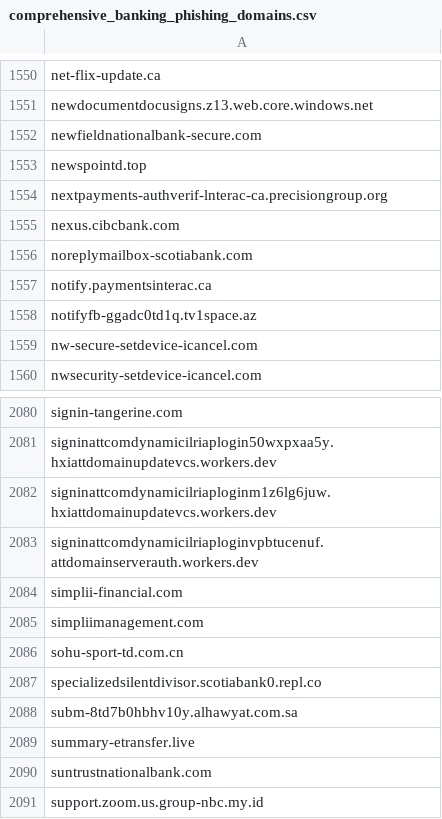
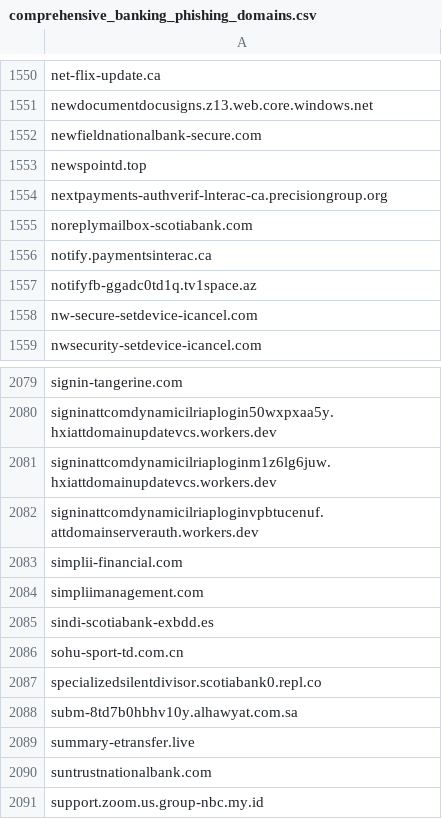
Before and after one commit to Phishcan/phishcan-data, a CSV file: api/banking/comprehensive_banking_phishing_domains.csv, drawn as a sheet; only a part is shown, gaps mark what is left out; removed rows and columns are numbered as before the commit, all else as after; the diff names each change by its address in the sheet, - before the commit and + after, or states it on an @@ line.

Commit message:
Update phishing exports - 2026-10-18_06-33-32

```diff
--- a/api/banking/comprehensive_banking_phishing_domains.csv
+++ b/api/banking/comprehensive_banking_phishing_domains.csv
-row 1555: nexus.cibcbank.com
+row 2085: sindi-scotiabank-exbdd.es
```
Also changed, not shown: 6 other files.
